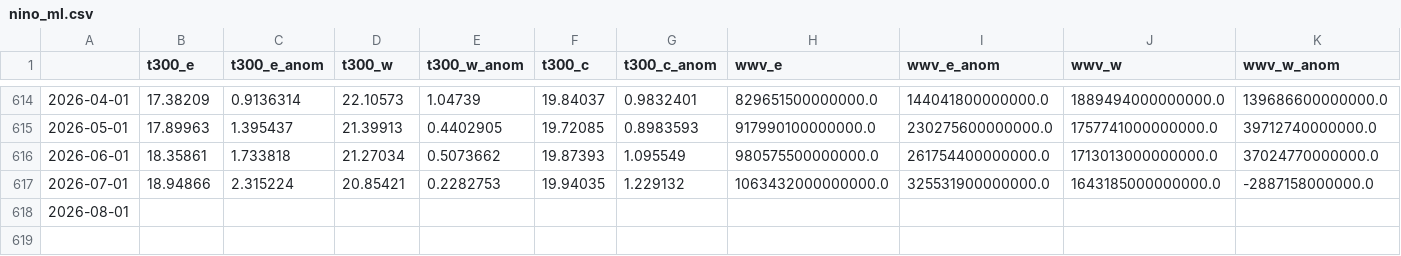
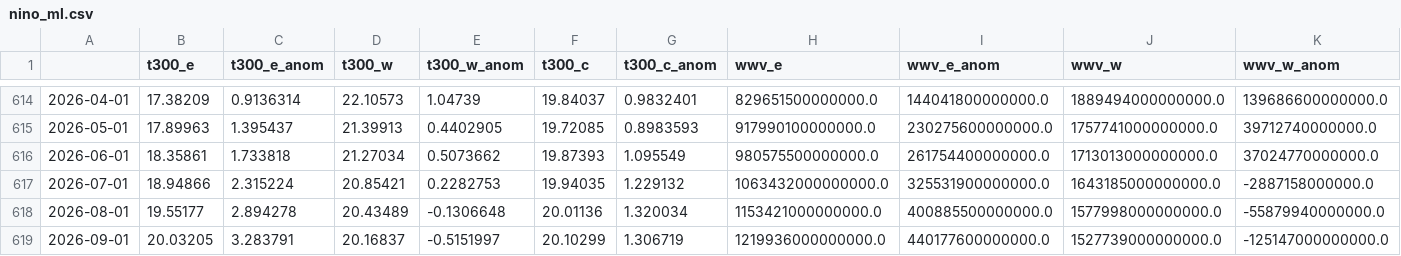
Before and after one commit to ahuang11/ninodata, a CSV file: nino_ml.csv, drawn as a sheet; only a part is shown, gaps mark what is left out; rows hold the shown columns only; the diff covers the shown part only; the diff names each change by its address in the sheet, - before the commit and + after, or states it on an @@ line.

Commit message:
Updating data

```diff
--- a/nino_ml.csv
+++ b/nino_ml.csv
-B618 (t300_e): (empty)
+B618 (t300_e): 19.55177
-C618 (t300_e_anom): (empty)
+C618 (t300_e_anom): 2.894278
-D618 (t300_w): (empty)
+D618 (t300_w): 20.43489
-E618 (t300_w_anom): (empty)
+E618 (t300_w_anom): -0.1306648
-F618 (t300_c): (empty)
+F618 (t300_c): 20.01136
-G618 (t300_c_anom): (empty)
+G618 (t300_c_anom): 1.320034
-H618 (wwv_e): (empty)
+H618 (wwv_e): 1153421000000000.0
-I618 (wwv_e_anom): (empty)
+I618 (wwv_e_anom): 400885500000000.0
-J618 (wwv_w): (empty)
+J618 (wwv_w): 1577998000000000.0
-K618 (wwv_w_anom): (empty)
+K618 (wwv_w_anom): -55879940000000.0
+row 619: 2026-09-01 | 20.03205 | 3.283791 | 20.16837 | -0.5151997 | 20.10299 | 1.306719 | 1219936000000000.0 | 440177600000000.0 | 1527739000000000.0 | -125147000000000.0
```
Also changed, not shown: 2 edited cells elsewhere in this file, 2 other files.
